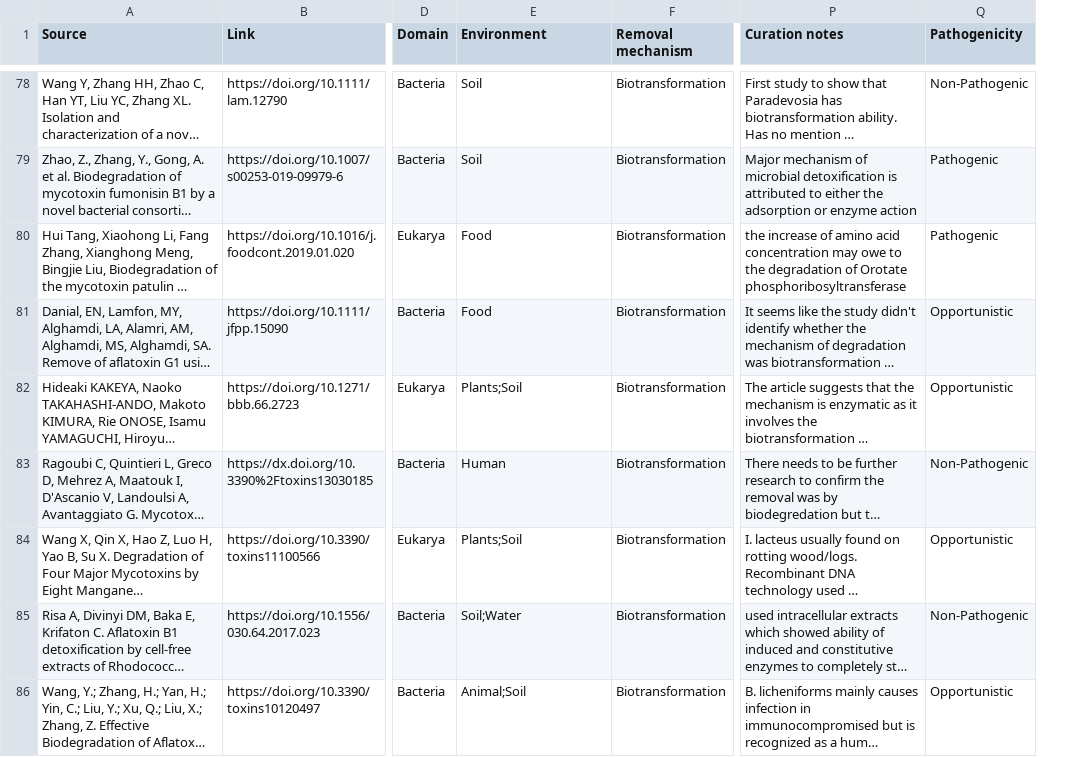
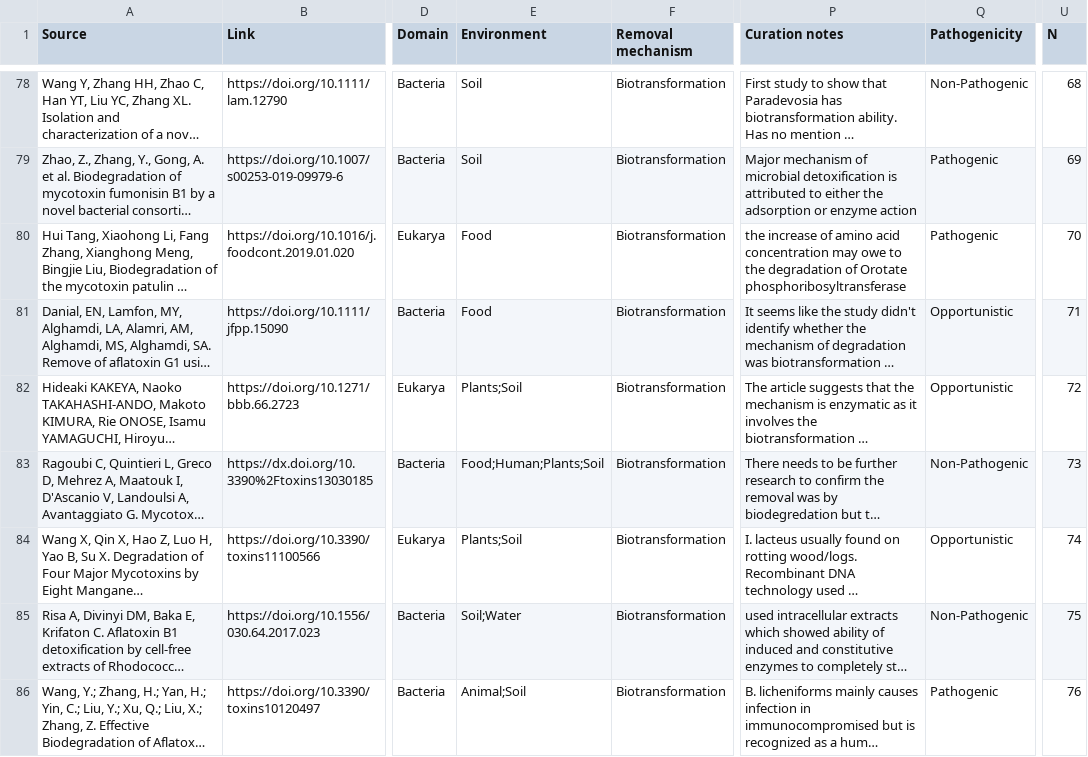
Before and after one commit to sophiabevans/mycotoxin-database, a TSV file: data/mycotoxin_removal.tsv, drawn as a sheet; only a part is shown, gaps mark what is left out; long unchanged cells end in …; the diff covers the shown part only; the diff names each change by its address in the sheet, - before the commit and + after, or states it on an @@ line.

Commit message:
updates to data

```diff
--- a/data/mycotoxin_removal.tsv
+++ b/data/mycotoxin_removal.tsv
+column U (N), rows 78-86: 68 | 69 | 70 | 71 | 72 | 73 | 74 | 75 | 76
-E83 (Environment): Human
+E83 (Environment): Food;Human;Plants;Soil
-Q86 (Pathogenicity): Opportunistic
+Q86 (Pathogenicity): Pathogenic
```
Also changed, not shown: 1 added row and 26 edited cells elsewhere in this file, data/curation.tsv, data/literature.tsv, 4 other files.
